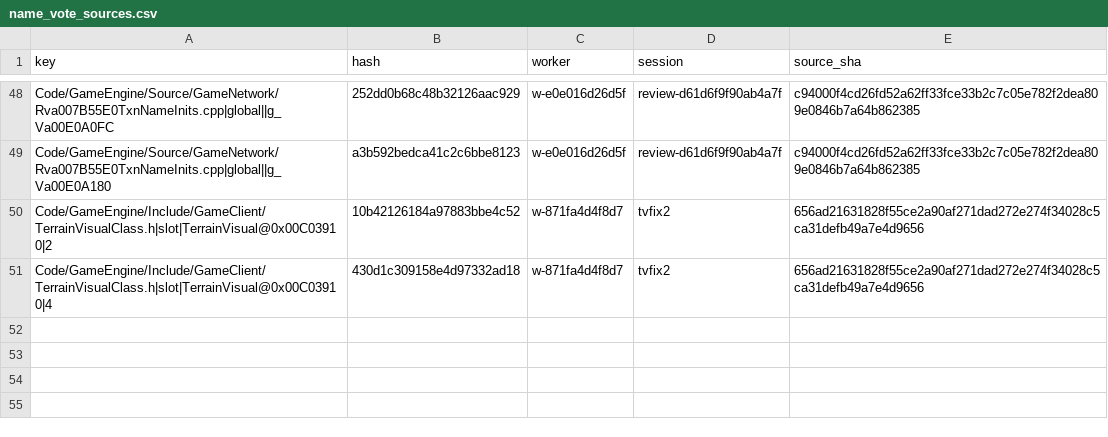
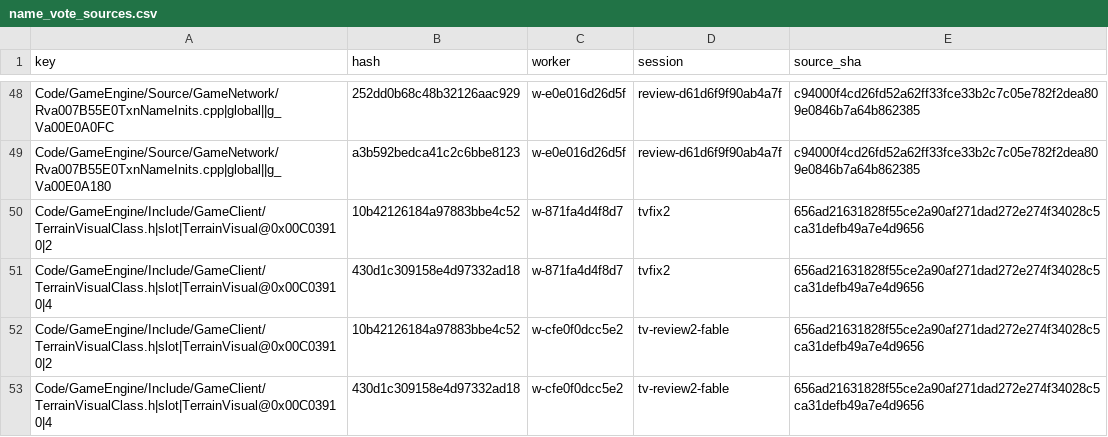
Before and after one commit to Open-BFME/Open-BFME-2, a CSV file: reverse/name_vote_sources.csv, drawn as a sheet; only a part is shown, gaps mark what is left out.

```diff
--- a/reverse/name_vote_sources.csv
+++ b/reverse/name_vote_sources.csv
@@ -51 +51,3 @@ Code/GameEngine/Include/GameClient/TerrainVisualClass.h|slot|TerrainVisual@0x00C
 Code/GameEngine/Include/GameClient/TerrainVisualClass.h|slot|TerrainVisual@0x00C03910|4,430d1c309158e4d97332ad18,w-871fa4d4f8d7,tvfix2,656ad21631828f55ce2a90af271dad272e274f34028c5ca31defb49a7e4d9656
+Code/GameEngine/Include/GameClient/TerrainVisualClass.h|slot|TerrainVisual@0x00C03910|2,10b42126184a97883bbe4c52,w-cfe0f0dcc5e2,tv-review2-fable,656ad21631828f55ce2a90af271dad272e274f34028c5ca31defb49a7e4d9656
+Code/GameEngine/Include/GameClient/TerrainVisualClass.h|slot|TerrainVisual@0x00C03910|4,430d1c309158e4d97332ad18,w-cfe0f0dcc5e2,tv-review2-fable,656ad21631828f55ce2a90af271dad272e274f34028c5ca31defb49a7e4d9656
```
Also changed, not shown: 2 other files.
